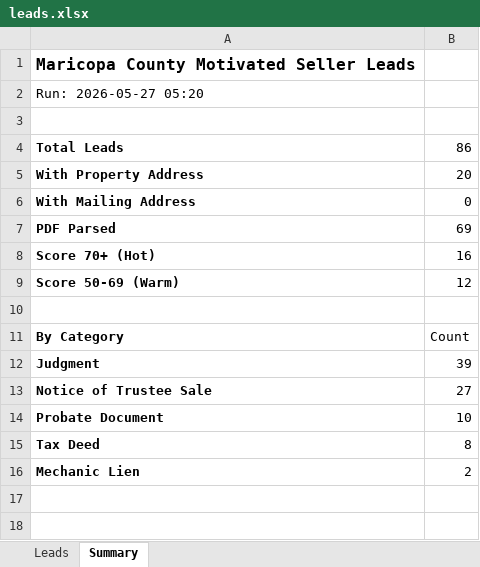
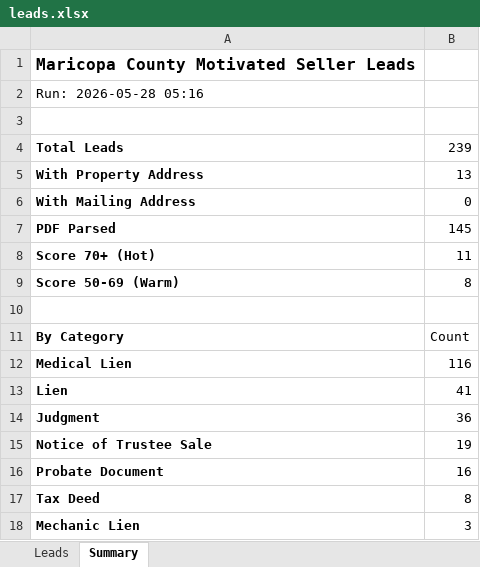
Before and after one commit to Darqsin/Four-Rings-CRM, an Excel workbook: data/leads.xlsx, sheet Summary, drawn as a sheet; values as stored, in another font and other column widths than the file's, no borders; addresses are those after the commit; the diff names each change by its address in the sheet, - before the commit and + after, or states it on an @@ line.

```diff
--- a/data/leads.xlsx (sheet Summary)
+++ b/data/leads.xlsx (sheet Summary)
-A2: Run: 2026-05-27 05:20
+A2: Run: 2026-05-28 05:16
-B4: 86
+B4: 239
-B5: 20
+B5: 13
-B7: 69
+B7: 145
-B8: 16
+B8: 11
-B9: 12
+B9: 8
+row 12: Medical Lien | 116
+row 13: Lien | 41
-B14: 39
+B14: 36
-B15: 27
+B15: 19
-B16: 10
+B16: 16
-B18: 2
+B18: 3
```
Also changed, not shown: sheet Leads, 3 other files.
